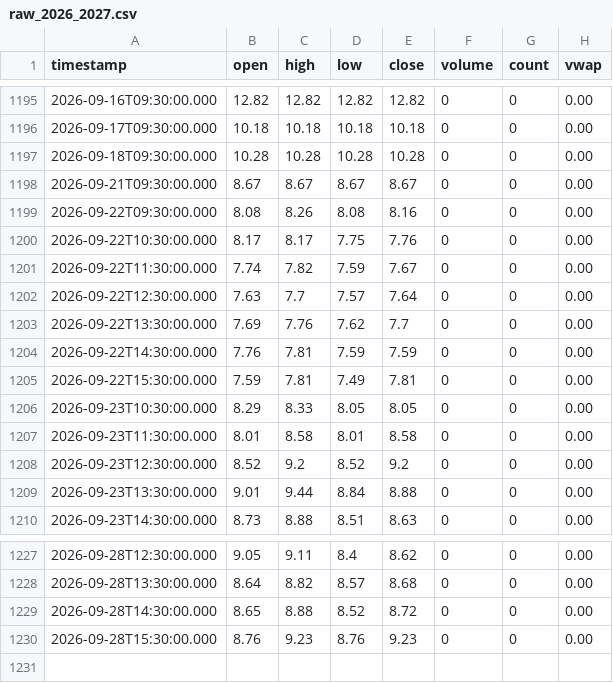
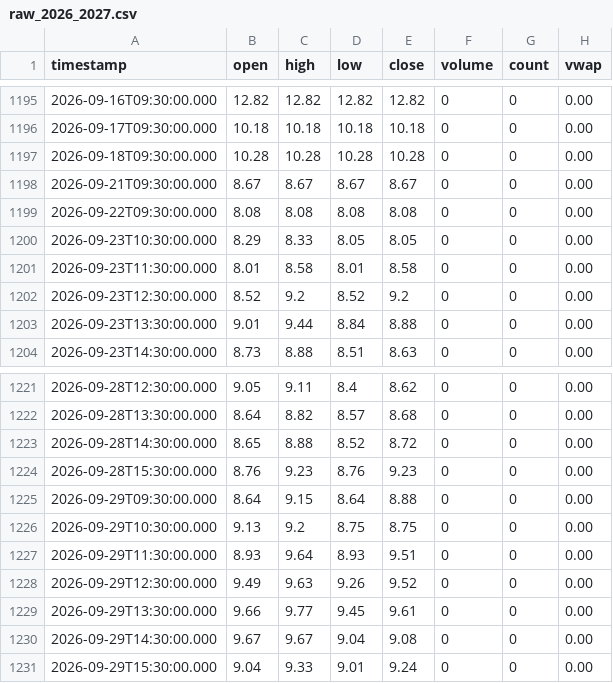
Before and after one commit to rava8989/brave, a CSV file: data/cor1m/raw_2026_2027.csv, drawn as a sheet; only a part is shown, gaps mark what is left out.

```diff
--- a/data/cor1m/raw_2026_2027.csv
+++ b/data/cor1m/raw_2026_2027.csv
@@ -1198,9 +1198,3 @@ timestamp,open,high,low,close,volume,count,vwap
 2026-09-21T09:30:00.000,8.67,8.67,8.67,8.67,0,0,0.00
-2026-09-22T09:30:00.000,8.08,8.26,8.08,8.16,0,0,0.00
-2026-09-22T10:30:00.000,8.17,8.17,7.75,7.76,0,0,0.00
-2026-09-22T11:30:00.000,7.74,7.82,7.59,7.67,0,0,0.00
-2026-09-22T12:30:00.000,7.63,7.7,7.57,7.64,0,0,0.00
-2026-09-22T13:30:00.000,7.69,7.76,7.62,7.7,0,0,0.00
-2026-09-22T14:30:00.000,7.76,7.81,7.59,7.59,0,0,0.00
-2026-09-22T15:30:00.000,7.59,7.81,7.49,7.81,0,0,0.00
+2026-09-22T09:30:00.000,8.08,8.08,8.08,8.08,0,0,0.00
 2026-09-23T10:30:00.000,8.29,8.33,8.05,8.05,0,0,0.00
@@ -1230 +1224,8 @@ timestamp,open,high,low,close,volume,count,vwap
 2026-09-28T15:30:00.000,8.76,9.23,8.76,9.23,0,0,0.00
+2026-09-29T09:30:00.000,8.64,9.15,8.64,8.88,0,0,0.00
+2026-09-29T10:30:00.000,9.13,9.2,8.75,8.75,0,0,0.00
+2026-09-29T11:30:00.000,8.93,9.64,8.93,9.51,0,0,0.00
+2026-09-29T12:30:00.000,9.49,9.63,9.26,9.52,0,0,0.00
+2026-09-29T13:30:00.000,9.66,9.77,9.45,9.61,0,0,0.00
+2026-09-29T14:30:00.000,9.67,9.67,9.04,9.08,0,0,0.00
+2026-09-29T15:30:00.000,9.04,9.33,9.01,9.24,0,0,0.00
```
Also changed, not shown: data/vix_term/daily.csv, 1 other file.
